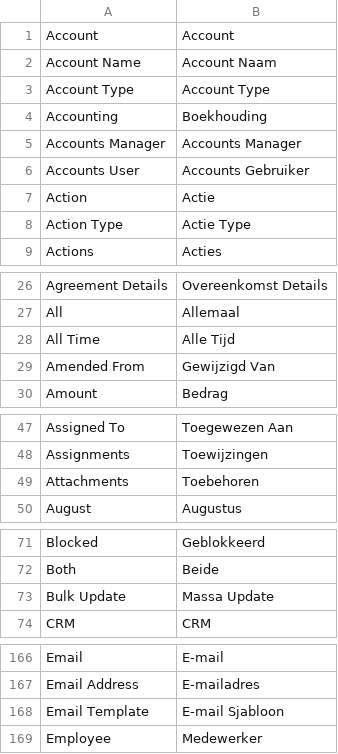
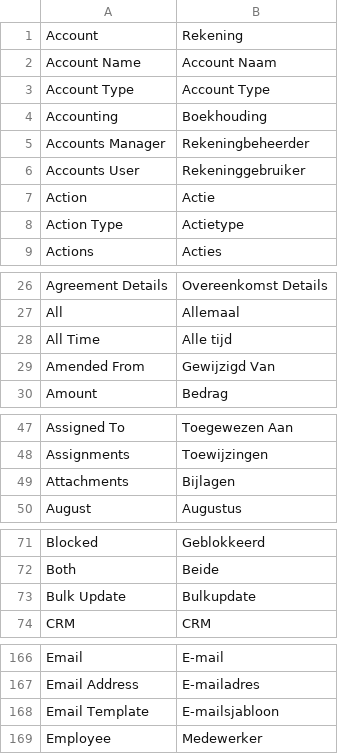
Before and after one commit to nlvegan/verenigingen, a CSV file: verenigingen/translations/nl.csv, drawn as a sheet; only a part is shown, gaps mark what is left out; the diff covers the shown part only.

```diff
--- a/verenigingen/translations/nl.csv
+++ b/verenigingen/translations/nl.csv
@@ -1,2 +1,2 @@
-Account,Account,
+Account,Rekening,
 Account Name,Account Naam,
@@ -4,6 +4,6 @@ Account Type,Account Type,
 Accounting,Boekhouding,
-Accounts Manager,Accounts Manager,
-Accounts User,Accounts Gebruiker,
+Accounts Manager,Rekeningbeheerder,
+Accounts User,Rekeninggebruiker,
 Action,Actie,
-Action Type,Actie Type,
+Action Type,Actietype,
 Actions,Acties,
@@ -27,3 +27,3 @@ Agreement Details,Overeenkomst Details,
 All,Allemaal,
-All Time,Alle Tijd,
+All Time,Alle tijd,
 Amended From,Gewijzigd Van,
@@ -48,3 +48,3 @@ Assigned To,Toegewezen Aan,
 Assignments,Toewijzingen,
-Attachments,Toebehoren,
+Attachments,Bijlagen,
 August,Augustus,
@@ -72,3 +72,3 @@ Blocked,Geblokkeerd,
 Both,Beide,
-Bulk Update,Massa Update,
+Bulk Update,Bulkupdate,
 CRM,CRM,
@@ -167,3 +167,3 @@ Email,E-mail,
 Email Address,E-mailadres,
-Email Template,E-mail Sjabloon,
+Email Template,E-mailsjabloon,
 Employee,Medewerker,
```
Also changed, not shown: 3 edited cells elsewhere in this file, 46 other files.
